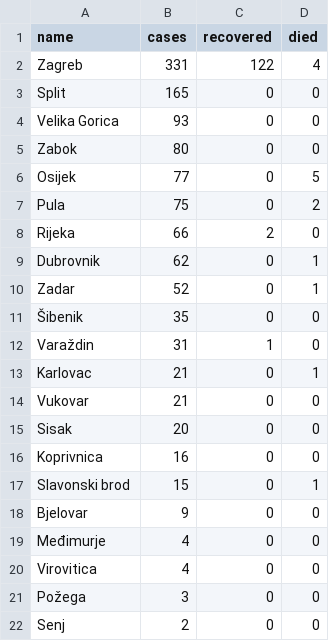
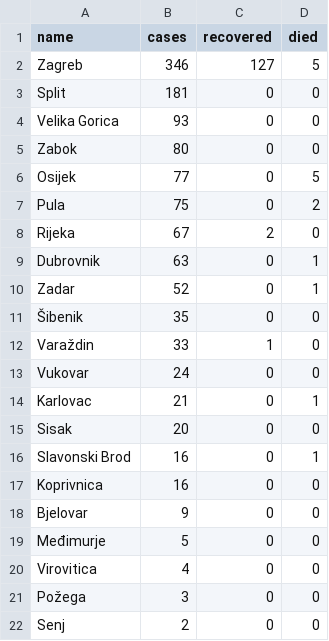
Before and after one commit to tonivrbic/covid-19-croatia, a CSV file: generated/cases_per_city.csv, drawn as a sheet.

```diff
--- a/generated/cases_per_city.csv
+++ b/generated/cases_per_city.csv
@@ -1,4 +1,4 @@
 name,cases,recovered,died
-Zagreb,331,122,4
-Split,165,0,0
+Zagreb,346,127,5
+Split,181,0,0
 Velika Gorica,93,0,0
@@ -7,14 +7,14 @@ Osijek,77,0,5
 Pula,75,0,2
-Rijeka,66,2,0
-Dubrovnik,62,0,1
+Rijeka,67,2,0
+Dubrovnik,63,0,1
 Zadar,52,0,1
 Šibenik,35,0,0
-Varaždin,31,1,0
+Varaždin,33,1,0
+Vukovar,24,0,0
 Karlovac,21,0,1
-Vukovar,21,0,0
 Sisak,20,0,0
+Slavonski Brod,16,0,1
 Koprivnica,16,0,0
-Slavonski brod,15,0,1
 Bjelovar,9,0,0
-Međimurje,4,0,0
+Međimurje,5,0,0
 Virovitica,4,0,0
```
Also changed, not shown: covid_hr.csv, generated/cases_cumulative.csv, 7 other files.
